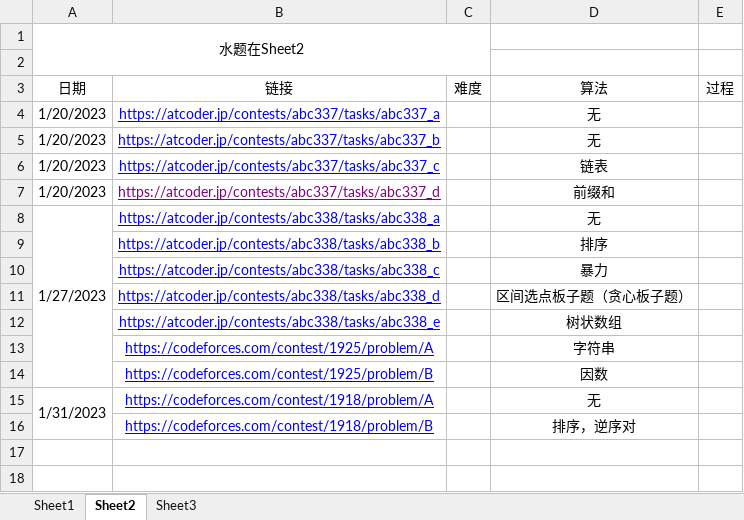
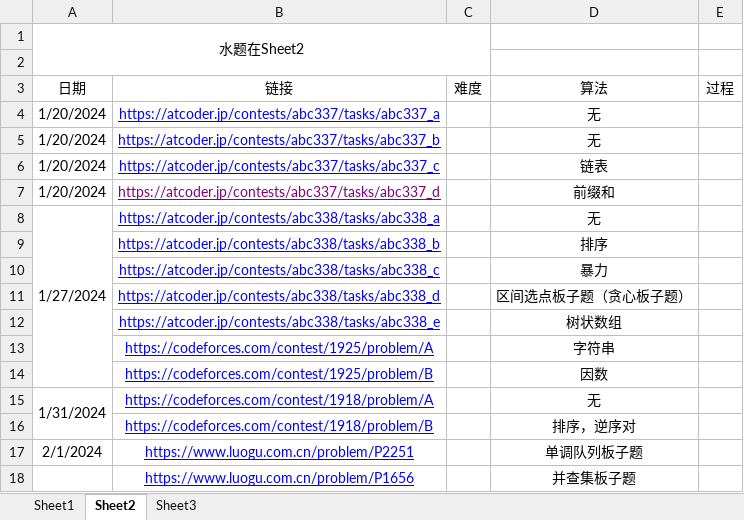
Before and after one commit to unclezhou486/ACM-Solutions, an Excel workbook: 做题记录.xlsx, sheet Sheet2, drawn as a sheet; values as stored, in another font and other column widths than the file's, no borders; the diff names each change by its address in the sheet, - before the commit and + after, or states it on an @@ line.

```diff
--- a/做题记录.xlsx (sheet Sheet2)
+++ b/做题记录.xlsx (sheet Sheet2)
-A4:A7 (日期): 1/20/2023
+A4:A7 (日期): 1/20/2024
-A8 (日期): 1/27/2023
+A8 (日期): 1/27/2024
-A15 (日期): 1/31/2023
+A15 (日期): 1/31/2024
+row 17: 2/1/2024 | https://www.luogu.com.cn/problem/P2251 |  | 单调队列板子题
+row 18:  | https://www.luogu.com.cn/problem/P1656 |  | 并查集板子题
```
Also changed, not shown: sheet Sheet1, 8 other files.
